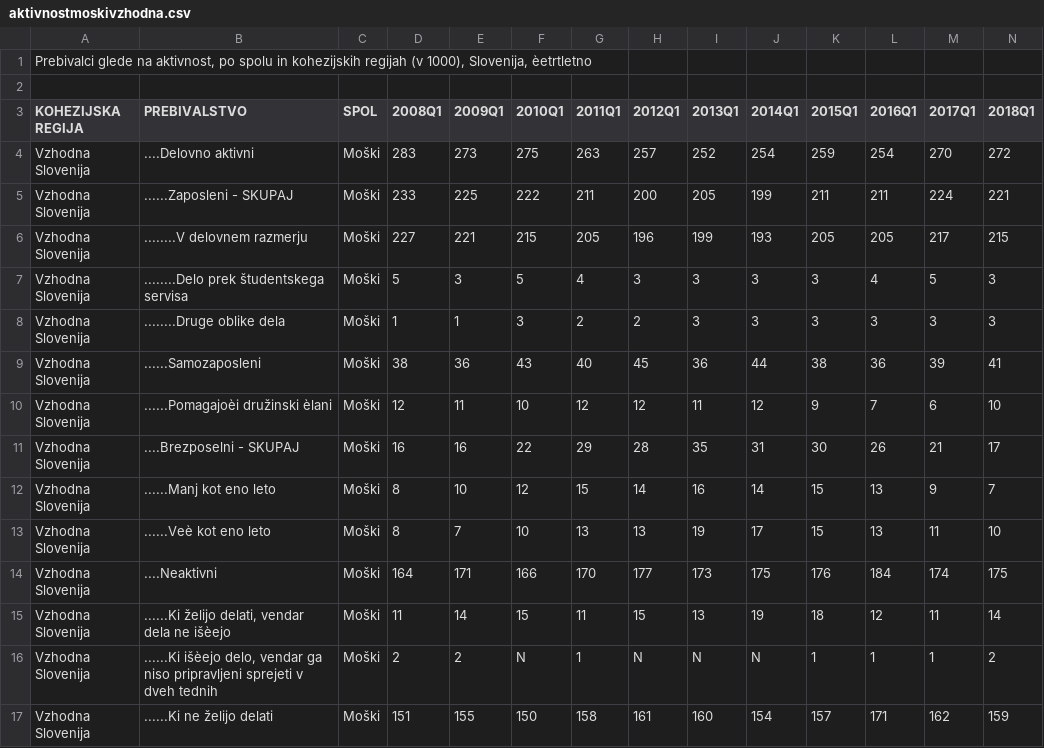
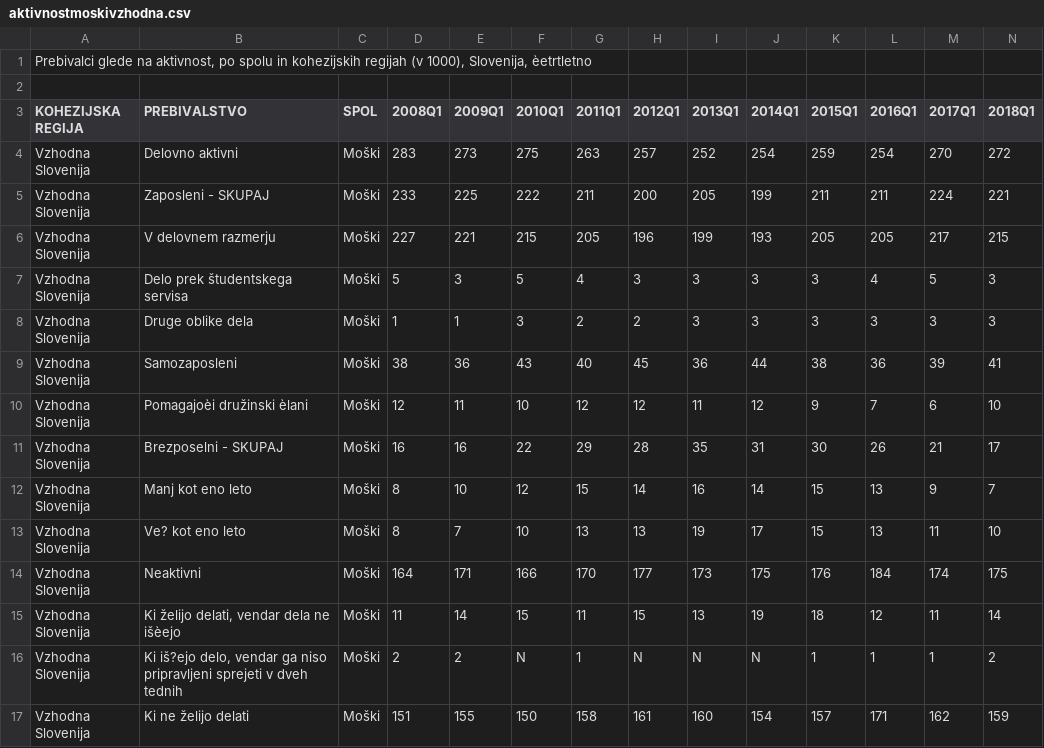
Before and after one commit to evawinkler/APPR-2019-20, a CSV file: podatki/aktivnostmoskivzhodna.csv, drawn as a sheet; the diff names each change by its address in the sheet, - before the commit and + after, or states it on an @@ line.

Commit message:
pikice proc

```diff
--- a/podatki/aktivnostmoskivzhodna.csv
+++ b/podatki/aktivnostmoskivzhodna.csv
-B4 (PREBIVALSTVO): ....Delovno aktivni
+B4 (PREBIVALSTVO): Delovno aktivni
-B5 (PREBIVALSTVO): ......Zaposleni - SKUPAJ
+B5 (PREBIVALSTVO): Zaposleni - SKUPAJ
-B6 (PREBIVALSTVO): ........V delovnem razmerju
+B6 (PREBIVALSTVO): V delovnem razmerju
-B7 (PREBIVALSTVO): ........Delo prek študentskega servisa
+B7 (PREBIVALSTVO): Delo prek študentskega servisa
-B8 (PREBIVALSTVO): ........Druge oblike dela
+B8 (PREBIVALSTVO): Druge oblike dela
-B9 (PREBIVALSTVO): ......Samozaposleni
+B9 (PREBIVALSTVO): Samozaposleni
-B10 (PREBIVALSTVO): ......Pomagajoèi družinski èlani
+B10 (PREBIVALSTVO): Pomagajoèi družinski èlani
-B11 (PREBIVALSTVO): ....Brezposelni - SKUPAJ
+B11 (PREBIVALSTVO): Brezposelni - SKUPAJ
-B12 (PREBIVALSTVO): ......Manj kot eno leto
+B12 (PREBIVALSTVO): Manj kot eno leto
-B13 (PREBIVALSTVO): ......Veè kot eno leto
+B13 (PREBIVALSTVO): Ve? kot eno leto
-B14 (PREBIVALSTVO): ....Neaktivni
+B14 (PREBIVALSTVO): Neaktivni
-B15 (PREBIVALSTVO): ......Ki želijo delati, vendar dela ne išèejo
+B15 (PREBIVALSTVO): Ki želijo delati, vendar dela ne išèejo
-B16 (PREBIVALSTVO): ......Ki išèejo delo, vendar…
+B16 (PREBIVALSTVO): Ki iš?ejo delo, vendar…
-B17 (PREBIVALSTVO): ......Ki ne želijo delati
+B17 (PREBIVALSTVO): Ki ne želijo delati
```
